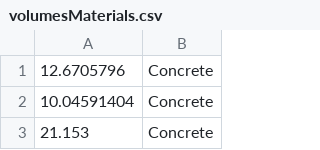
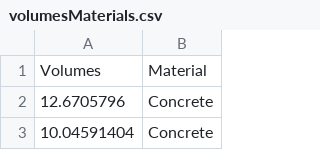
Before and after one commit to davewilsonxyz/data, a CSV file: volumesMaterials.csv, drawn as a sheet; only a part is shown; the shorter side is filled out with more unchanged rows.

Commit message:
webapp

```diff
--- a/volumesMaterials.csv
+++ b/volumesMaterials.csv
@@ -1 +1,2 @@
+Volumes,Material
 12.6705796,Concrete
```
